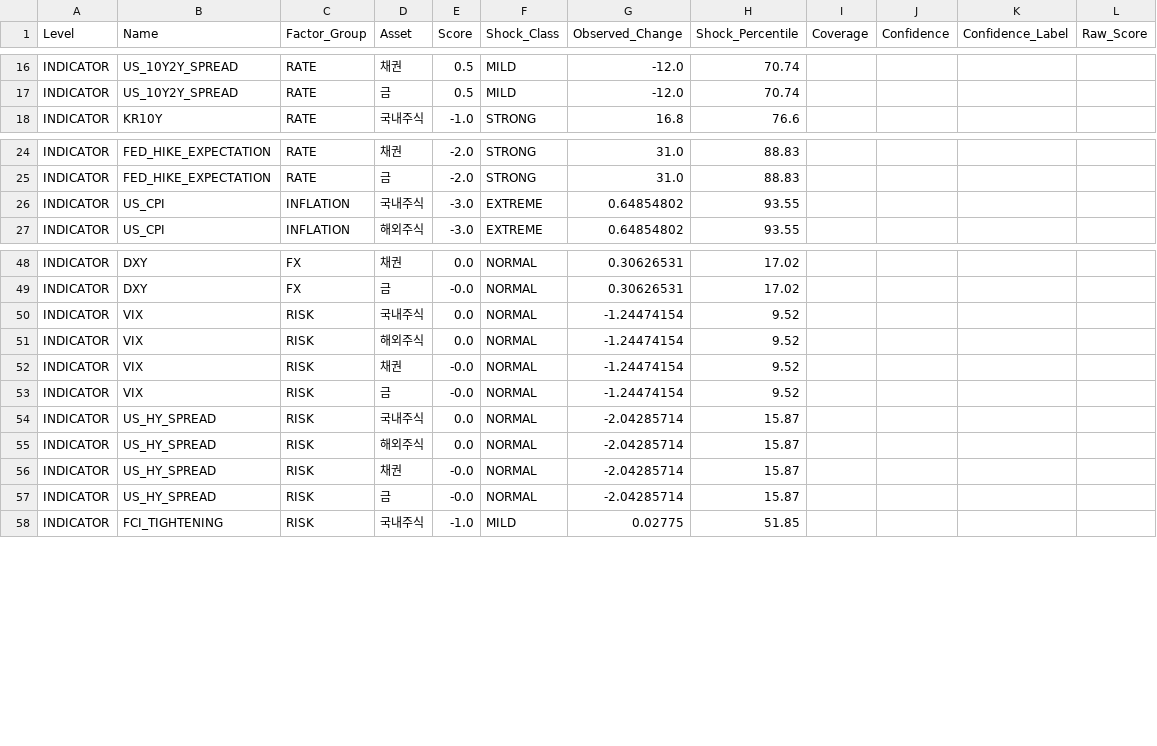
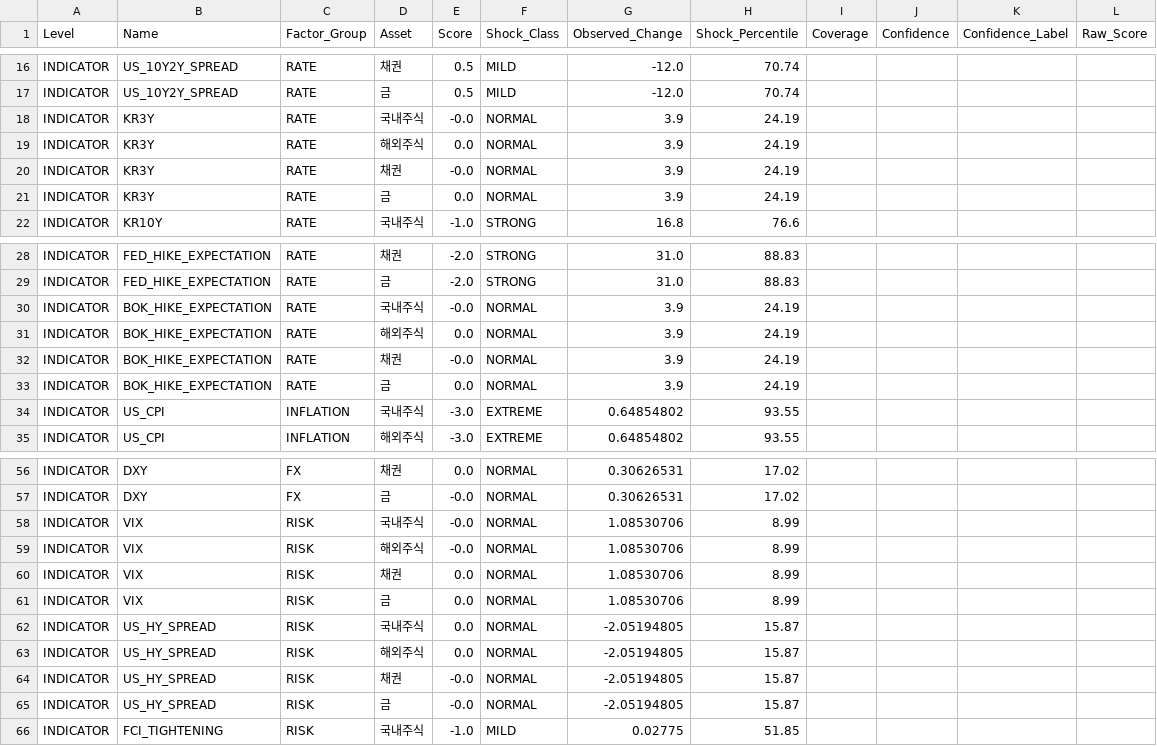
Before and after one commit to mia2628/portfolio_intelligence, a CSV file: data/step03_results.csv, drawn as a sheet; only a part is shown, gaps mark what is left out; the diff covers the shown part only.

```diff
--- a/data/step03_results.csv
+++ b/data/step03_results.csv
@@ -17,2 +17,6 @@ INDICATOR,US_10Y2Y_SPREAD,RATE,채권,0.5,MILD,-12.0,70.74,,,,
 INDICATOR,US_10Y2Y_SPREAD,RATE,금,0.5,MILD,-12.0,70.74,,,,
+INDICATOR,KR3Y,RATE,국내주식,-0.0,NORMAL,3.9,24.19,,,,
+INDICATOR,KR3Y,RATE,해외주식,0.0,NORMAL,3.9,24.19,,,,
+INDICATOR,KR3Y,RATE,채권,-0.0,NORMAL,3.9,24.19,,,,
+INDICATOR,KR3Y,RATE,금,0.0,NORMAL,3.9,24.19,,,,
 INDICATOR,KR10Y,RATE,국내주식,-1.0,STRONG,16.8,76.6,,,,
@@ -25,2 +29,6 @@ INDICATOR,FED_HIKE_EXPECTATION,RATE,채권,-2.0,STRONG,31.0,88.83,,,,
 INDICATOR,FED_HIKE_EXPECTATION,RATE,금,-2.0,STRONG,31.0,88.83,,,,
+INDICATOR,BOK_HIKE_EXPECTATION,RATE,국내주식,-0.0,NORMAL,3.9,24.19,,,,
+INDICATOR,BOK_HIKE_EXPECTATION,RATE,해외주식,0.0,NORMAL,3.9,24.19,,,,
+INDICATOR,BOK_HIKE_EXPECTATION,RATE,채권,-0.0,NORMAL,3.9,24.19,,,,
+INDICATOR,BOK_HIKE_EXPECTATION,RATE,금,0.0,NORMAL,3.9,24.19,,,,
 INDICATOR,US_CPI,INFLATION,국내주식,-3.0,EXTREME,0.64854802,93.55,,,,
@@ -49,10 +57,10 @@ INDICATOR,DXY,FX,채권,0.0,NORMAL,0.30626531,17.02,,,,
 INDICATOR,DXY,FX,금,-0.0,NORMAL,0.30626531,17.02,,,,
-INDICATOR,VIX,RISK,국내주식,0.0,NORMAL,-1.24474154,9.52,,,,
-INDICATOR,VIX,RISK,해외주식,0.0,NORMAL,-1.24474154,9.52,,,,
-INDICATOR,VIX,RISK,채권,-0.0,NORMAL,-1.24474154,9.52,,,,
-INDICATOR,VIX,RISK,금,-0.0,NORMAL,-1.24474154,9.52,,,,
-INDICATOR,US_HY_SPREAD,RISK,국내주식,0.0,NORMAL,-2.04285714,15.87,,,,
-INDICATOR,US_HY_SPREAD,RISK,해외주식,0.0,NORMAL,-2.04285714,15.87,,,,
-INDICATOR,US_HY_SPREAD,RISK,채권,-0.0,NORMAL,-2.04285714,15.87,,,,
-INDICATOR,US_HY_SPREAD,RISK,금,-0.0,NORMAL,-2.04285714,15.87,,,,
+INDICATOR,VIX,RISK,국내주식,-0.0,NORMAL,1.08530706,8.99,,,,
+INDICATOR,VIX,RISK,해외주식,-0.0,NORMAL,1.08530706,8.99,,,,
+INDICATOR,VIX,RISK,채권,0.0,NORMAL,1.08530706,8.99,,,,
+INDICATOR,VIX,RISK,금,0.0,NORMAL,1.08530706,8.99,,,,
+INDICATOR,US_HY_SPREAD,RISK,국내주식,0.0,NORMAL,-2.05194805,15.87,,,,
+INDICATOR,US_HY_SPREAD,RISK,해외주식,0.0,NORMAL,-2.05194805,15.87,,,,
+INDICATOR,US_HY_SPREAD,RISK,채권,-0.0,NORMAL,-2.05194805,15.87,,,,
+INDICATOR,US_HY_SPREAD,RISK,금,-0.0,NORMAL,-2.05194805,15.87,,,,
 INDICATOR,FCI_TIGHTENING,RISK,국내주식,-1.0,MILD,0.02775,51.85,,,,
```
Also changed, not shown: 32 edited cells elsewhere in this file, data/historical/historical_data.csv, data/step11_current_market_data.csv, 12 other files.
